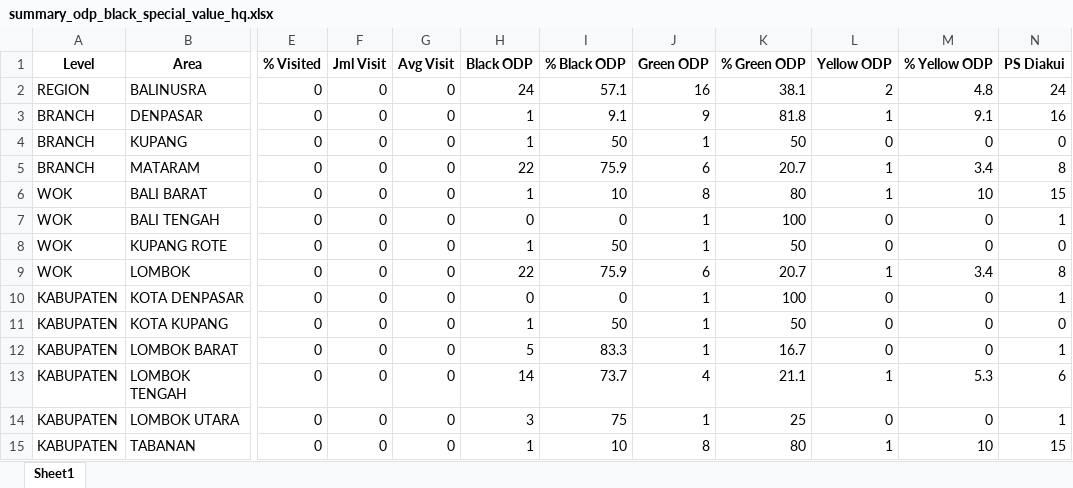
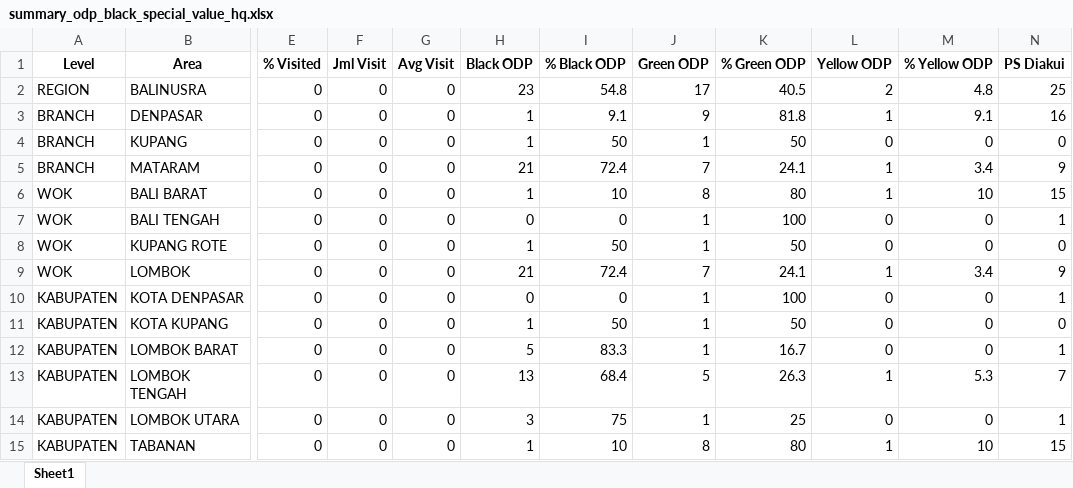
Before and after one commit to linktreehhbalnus-eng/wow_balnus, an Excel workbook: beta_12wok/summary_odp_black_special_value_hq.xlsx, sheet Sheet1, drawn as a sheet; only a part is shown, gaps mark what is left out; values as stored, in another font and other column widths than the file's, no borders; the diff names each change by its address in the sheet, - before the commit and + after, or states it on an @@ line.

```diff
--- a/beta_12wok/summary_odp_black_special_value_hq.xlsx (sheet Sheet1)
+++ b/beta_12wok/summary_odp_black_special_value_hq.xlsx (sheet Sheet1)
-H2 (Black ODP): 24
+H2 (Black ODP): 23
-I2 (% Black ODP): 57.1
+I2 (% Black ODP): 54.8
-J2 (Green ODP): 16
+J2 (Green ODP): 17
-K2 (% Green ODP): 38.1
+K2 (% Green ODP): 40.5
-N2 (PS Diakui): 24
+N2 (PS Diakui): 25
-H5 (Black ODP): 22
+H5 (Black ODP): 21
-I5 (% Black ODP): 75.9
+I5 (% Black ODP): 72.4
-J5 (Green ODP): 6
+J5 (Green ODP): 7
-K5 (% Green ODP): 20.7
+K5 (% Green ODP): 24.1
-N5 (PS Diakui): 8
+N5 (PS Diakui): 9
-H9 (Black ODP): 22
+H9 (Black ODP): 21
-I9 (% Black ODP): 75.9
+I9 (% Black ODP): 72.4
-J9 (Green ODP): 6
+J9 (Green ODP): 7
-K9 (% Green ODP): 20.7
+K9 (% Green ODP): 24.1
-N9 (PS Diakui): 8
+N9 (PS Diakui): 9
-H13 (Black ODP): 14
+H13 (Black ODP): 13
-I13 (% Black ODP): 73.7
+I13 (% Black ODP): 68.4
-J13 (Green ODP): 4
+J13 (Green ODP): 5
-K13 (% Green ODP): 21.1
+K13 (% Green ODP): 26.3
-N13 (PS Diakui): 6
+N13 (PS Diakui): 7
```
Also changed, not shown: beta_12wok/detail_odp_black_special_value.xlsx, beta_12wok/report_cleansing_ps.xlsx, 13 other files.
